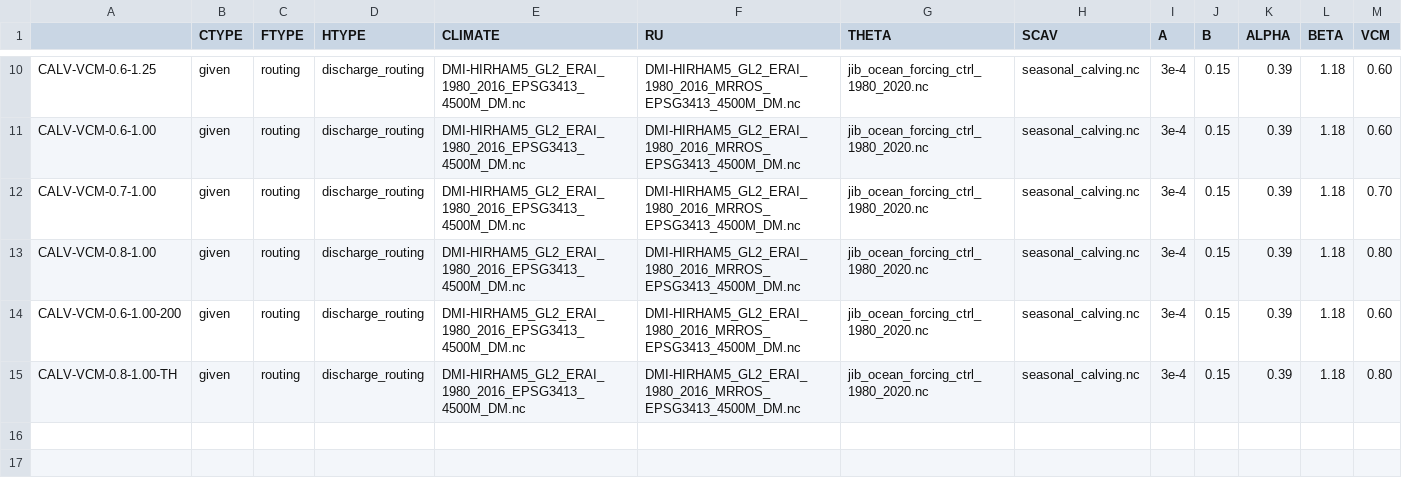
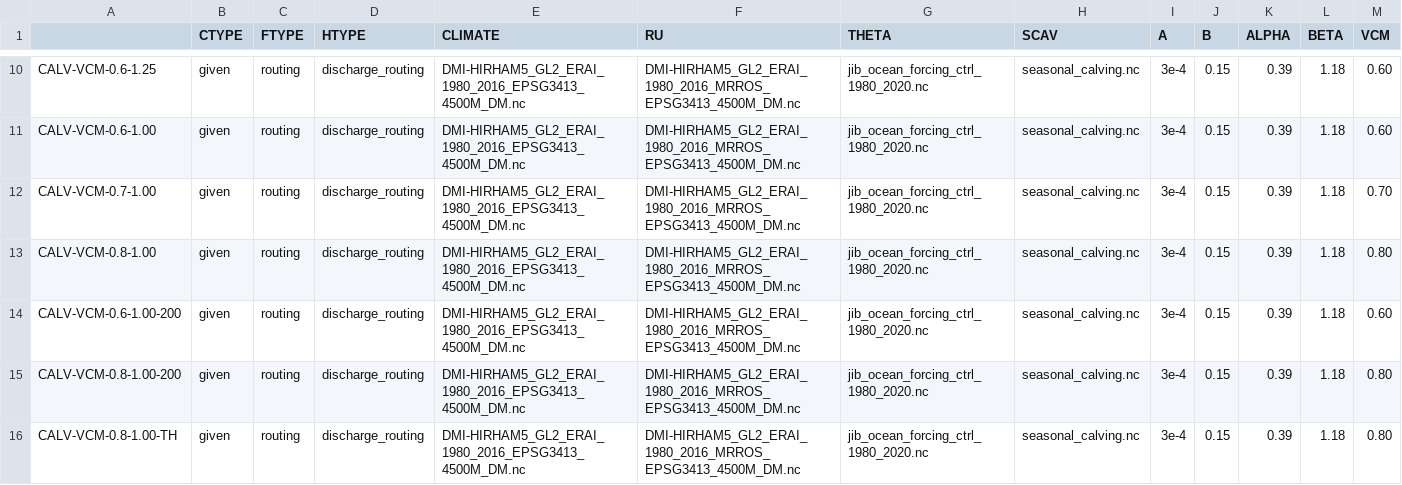
Before and after one commit to pism/pism-greenland, a CSV file: uncertainty_qunatification/jib_calving.csv, drawn as a sheet; only a part is shown, gaps mark what is left out; rows hold the shown columns only; the diff names each change by its address in the sheet, - before the commit and + after, or states it on an @@ line.

```diff
--- a/uncertainty_qunatification/jib_calving.csv
+++ b/uncertainty_qunatification/jib_calving.csv
+row 15: CALV-VCM-0.8-1.00-200 | given | routing | discharge_routing | DMI-HIRHAM5_GL2_ERAI_1980_2016_EPSG3413_4500M_DM.nc | DMI-HIRHAM5_GL2_ERAI_1980_2016_MRROS_EPSG3413_4500M_DM.nc | jib_ocean_forcing_ctrl_1980_2020.nc | seasonal_calving.nc | 3e-4 | 0.15 | 0.39 | 1.18 | 0.80
```
Also changed, not shown: 3 other files.
